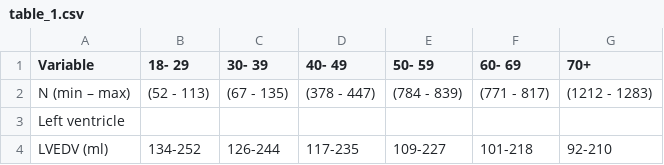
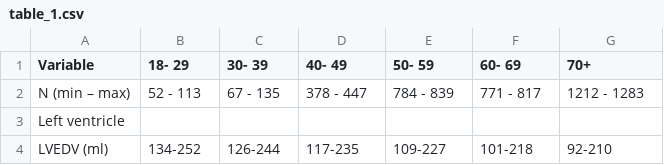
Before and after one commit to g-gmb/CMR-report-builder, a CSV file: table_1.csv, drawn as a sheet; only a part is shown.

```diff
--- a/table_1.csv
+++ b/table_1.csv
@@ -1,3 +1,3 @@
 Variable,18- 29,30- 39,40- 49,50- 59,60- 69,70+
-N (min – max),(52 - 113),(67 - 135),(378 - 447),(784 - 839),(771 - 817),(1212 - 1283)
+N (min – max),52 - 113,67 - 135,378 - 447,784 - 839,771 - 817,1212 - 1283
 Left ventricle,,,,,,
```
Also changed, not shown: table_2.csv.
